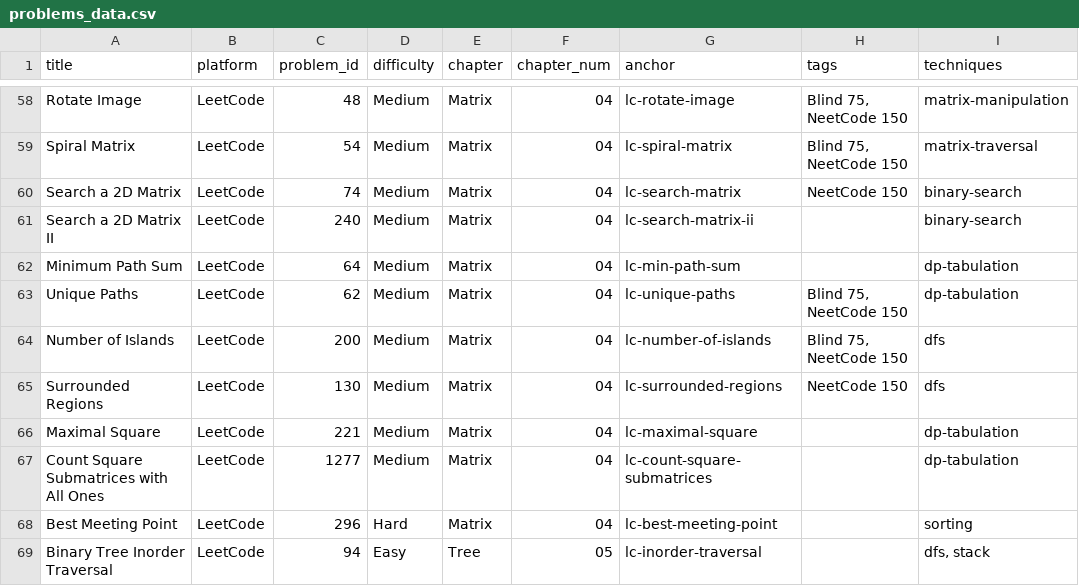
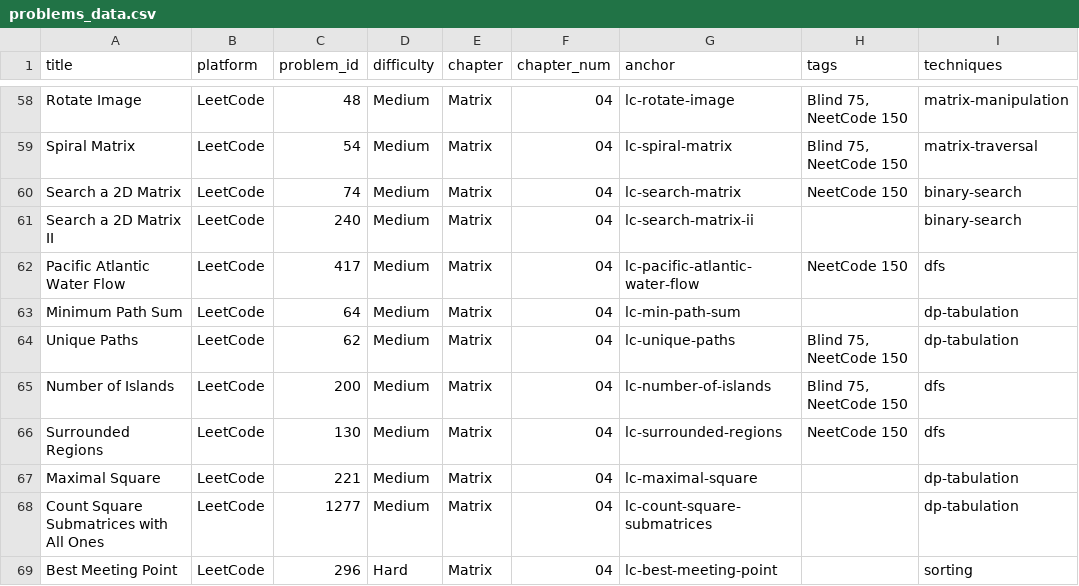
Before and after one commit to mcfongtw/CodingInterview, a CSV file: problems_data.csv, drawn as a sheet; only a part is shown, gaps mark what is left out; the shorter side is filled out with more unchanged rows; the diff names each change by its address in the sheet, - before the commit and + after, or states it on an @@ line.

Commit message:
Add Pacific Atlantic Water Flow documentation and update metadata
- Add detailed documentation for LeetCode 417 (Pacific Atlantic Water Flow) in `04-matrix-02-leetcode.Rmd`.
    - Includes a comprehensive walkthrough explaining the "reverse flow" DFS strategy.
    - Provides a visual example trace and complexity analysis (Time: O(m*n), Space: O(m*n)).
    - Adds a complete Java implementation using DFS from ocean borders.
- Update `problems_data.csv` to include the metadata for LeetCode 417.

```diff
--- a/problems_data.csv
+++ b/problems_data.csv
+row 62: Pacific Atlantic Water Flow | LeetCode | 417 | Medium | Matrix | 04 | lc-pacific-atlantic-water-flow | NeetCode 150 | dfs
```
Also changed, not shown: 1 other file.
